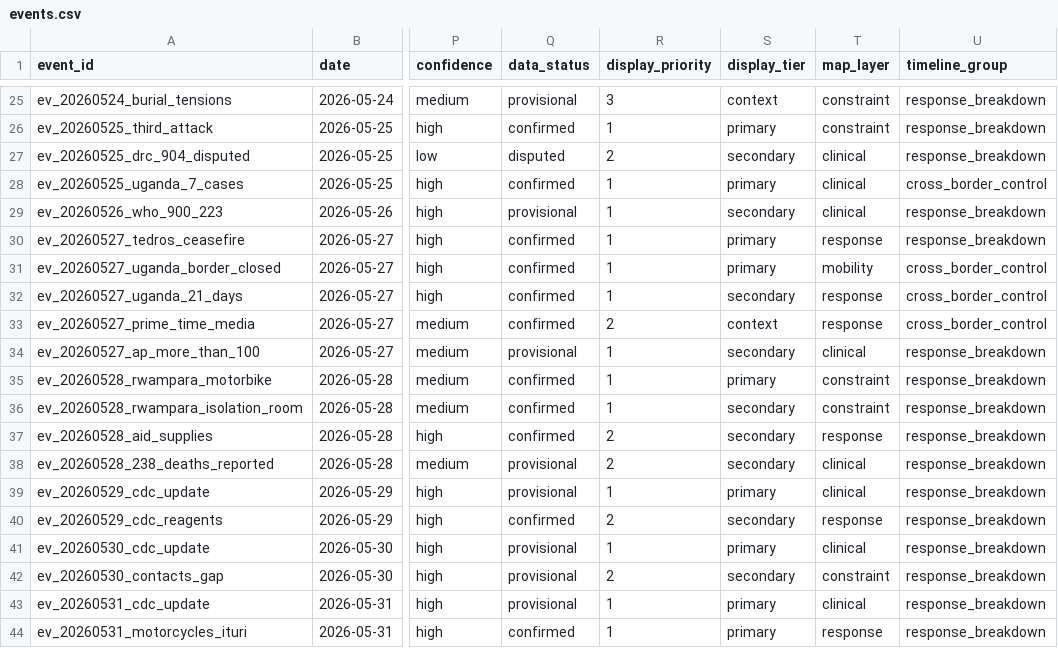
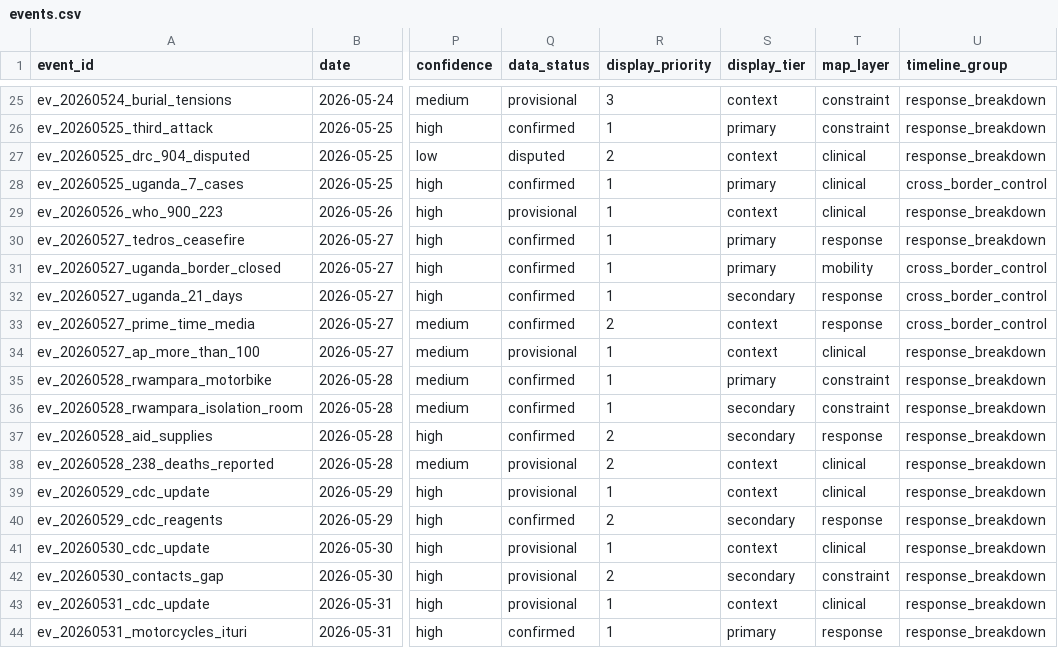
Before and after one commit to hericlibong/ebola, a CSV file: public/data/reference/events.csv, drawn as a sheet; only a part is shown, gaps mark what is left out; the diff names each change by its address in the sheet, - before the commit and + after, or states it on an @@ line.

```diff
--- a/public/data/reference/events.csv
+++ b/public/data/reference/events.csv
-S27 (display_tier): secondary
+S27 (display_tier): context
-S29 (display_tier): secondary
+S29 (display_tier): context
-S34 (display_tier): secondary
+S34 (display_tier): context
-S38 (display_tier): secondary
+S38 (display_tier): context
-S39 (display_tier): primary
+S39 (display_tier): context
-S41 (display_tier): primary
+S41 (display_tier): context
-S43 (display_tier): primary
+S43 (display_tier): context
```
Also changed, not shown: public/data/reference/labels.csv, 2 other files.
